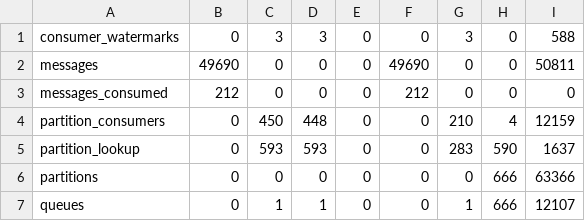
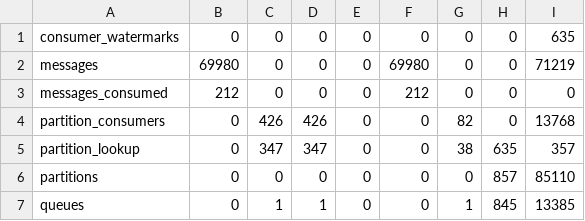
Before and after one commit to smartpricing/queen, a CSV file: test-perf/scripts/long-running-mon/out/combined/tables_t0.csv, drawn as a sheet.

```diff
--- a/test-perf/scripts/long-running-mon/out/combined/tables_t0.csv
+++ b/test-perf/scripts/long-running-mon/out/combined/tables_t0.csv
@@ -1,7 +1,7 @@
-consumer_watermarks,0,3,3,0,0,3,0,588
-messages,49690,0,0,0,49690,0,0,50811
+consumer_watermarks,0,0,0,0,0,0,0,635
+messages,69980,0,0,0,69980,0,0,71219
 messages_consumed,212,0,0,0,212,0,0,0
-partition_consumers,0,450,448,0,0,210,4,12159
-partition_lookup,0,593,593,0,0,283,590,1637
-partitions,0,0,0,0,0,0,666,63366
-queues,0,1,1,0,0,1,666,12107
+partition_consumers,0,426,426,0,0,82,0,13768
+partition_lookup,0,347,347,0,0,38,635,357
+partitions,0,0,0,0,0,0,857,85110
+queues,0,1,1,0,0,1,845,13385
```
Also changed, not shown: test-perf/scripts/long-running-mon/out/combined/tables_t1.csv, test-perf/scripts/long-running-mon/out/pop-only/tables_t0.csv, 39 other files.
